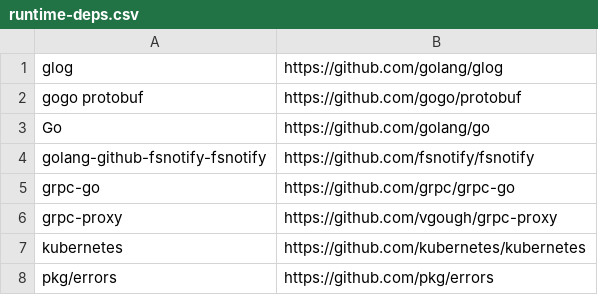
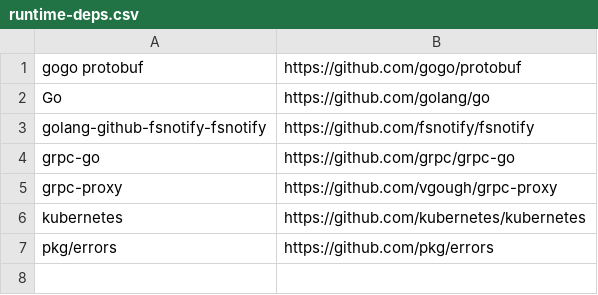
Before and after one commit to intel/oim, a CSV file: runtime-deps.csv, drawn as a sheet; the diff names each change by its address in the sheet, - before the commit and + after, or states it on an @@ line.

Commit message:
OIM CSI: get rid of k8s.io/kubernetes and glog by forking
k8s.io/kubernetes isn't supposed to be imported directly because it is
internal code. It's always awkward that it pulls glog into the
oim-csi-driver binary.

This gets solved by copying the relevant code from Kubernetes
91bba41814f91bbddd50010145680e489c92a571, stripping it down to the
Linux implementation, and replacing the logging with out own log
interface.

```diff
--- a/runtime-deps.csv
+++ b/runtime-deps.csv
-row 1: glog | https://github.com/golang/glog
```
Also changed, not shown: 11 other files.
